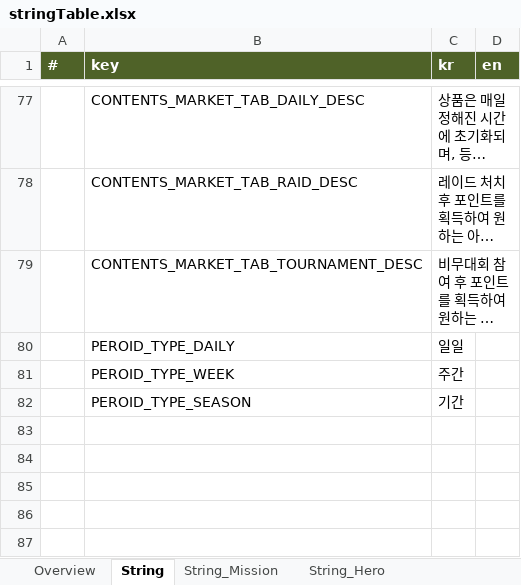
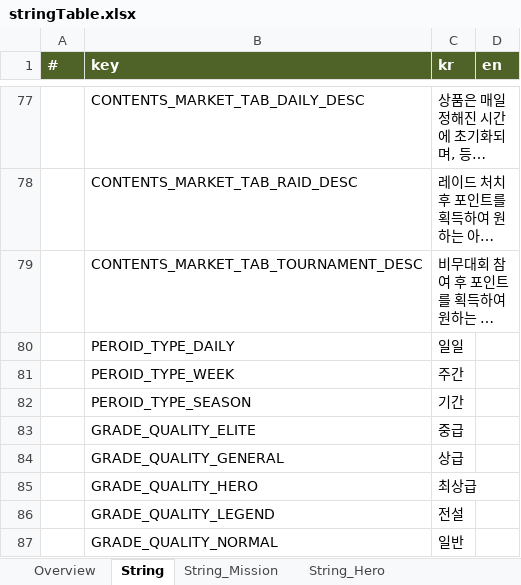
Before and after one commit to Roksan4614/ThreeKingdoms, an Excel workbook: ExcelToJSONConverter/excel/stringTable.xlsx, sheet String, drawn as a sheet; only a part is shown, gaps mark what is left out; long unchanged cells end in …; values as stored, in another font and other column widths than the file's, no borders; the diff names each change by its address in the sheet, - before the commit and + after, or states it on an @@ line.

```diff
--- a/ExcelToJSONConverter/excel/stringTable.xlsx (sheet String)
+++ b/ExcelToJSONConverter/excel/stringTable.xlsx (sheet String)
+row 83:  | GRADE_QUALITY_ELITE | 중급
+row 84:  | GRADE_QUALITY_GENERAL | 상급
+row 85:  | GRADE_QUALITY_HERO | 최상급
+row 86:  | GRADE_QUALITY_LEGEND | 전설
+row 87:  | GRADE_QUALITY_NORMAL | 일반
```
Also changed, not shown: other sheet tabs, ExcelToJSONConverter/excel/hero.xlsx, 32 other files.
